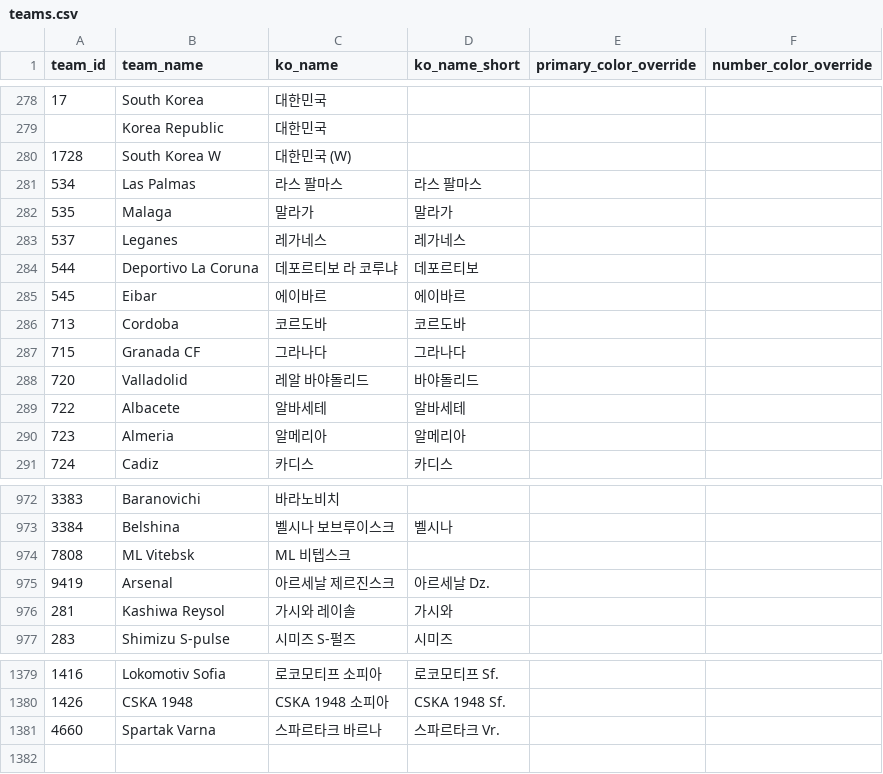
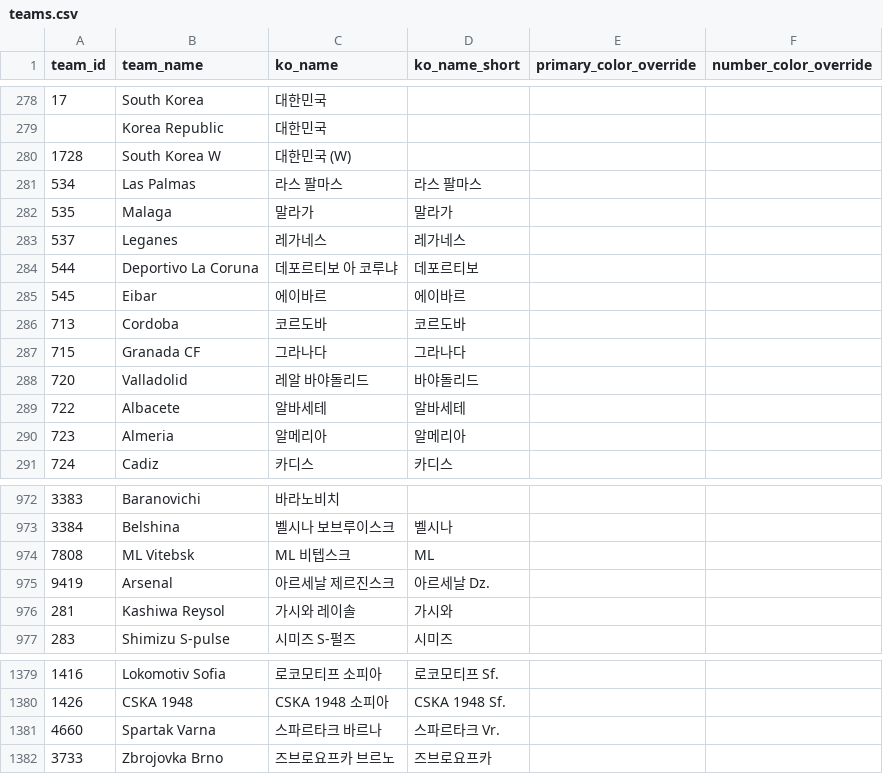
Before and after one commit to bgh1234554/football-obs-backend, a CSV file: src/main/resources/data/teams.csv, drawn as a sheet; only a part is shown, gaps mark what is left out; the diff names each change by its address in the sheet, - before the commit and + after, or states it on an @@ line.

```diff
--- a/src/main/resources/data/teams.csv
+++ b/src/main/resources/data/teams.csv
-C284 (ko_name): 데포르티보 라 코루냐
+C284 (ko_name): 데포르티보 아 코루냐
-D974 (ko_name_short): (empty)
+D974 (ko_name_short): ML
+row 1382: 3733 | Zbrojovka Brno | 즈브로요프카 브르노 | 즈브로요프카
```
Also changed, not shown: src/main/resources/data/logos.csv, src/main/resources/data/players.csv, 2 other files.
